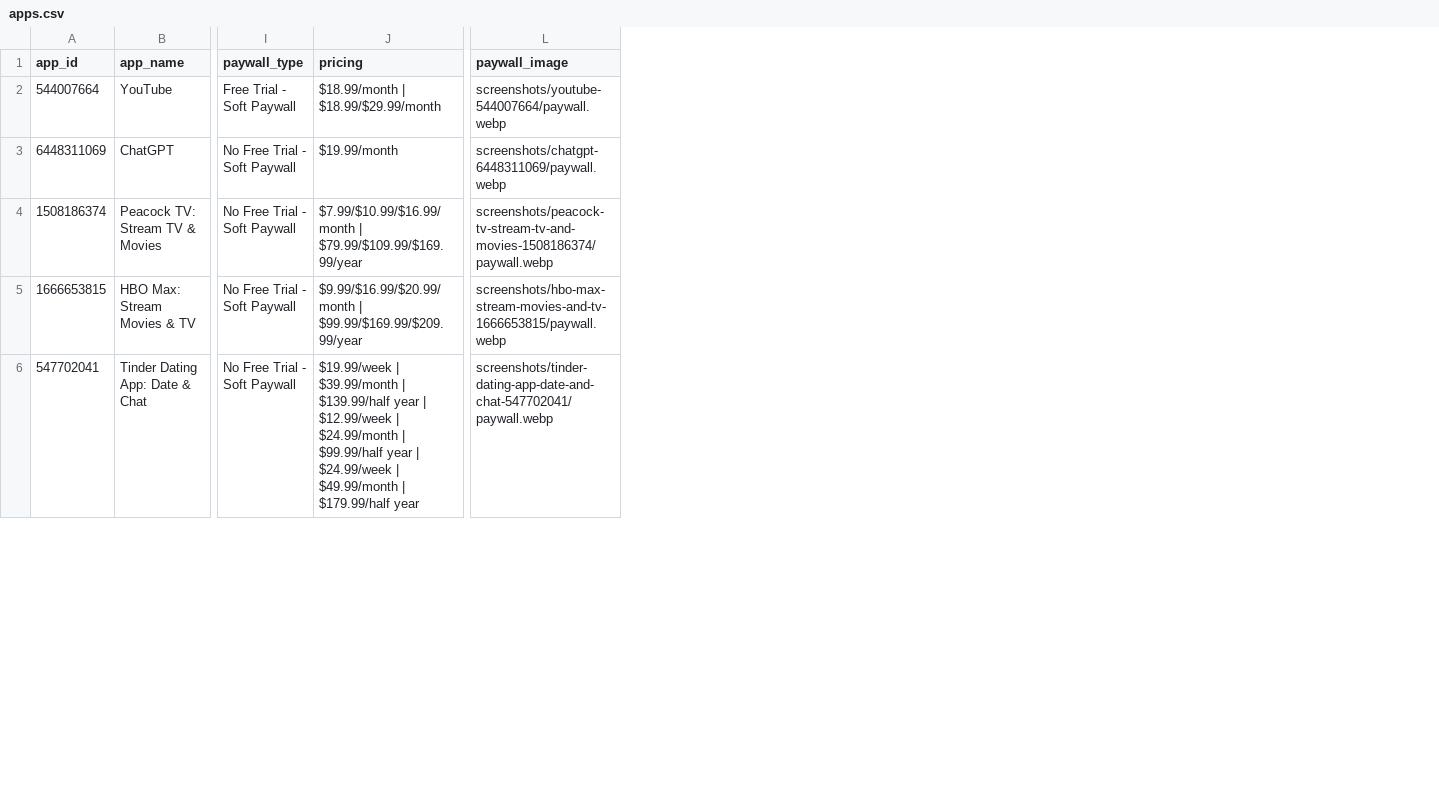
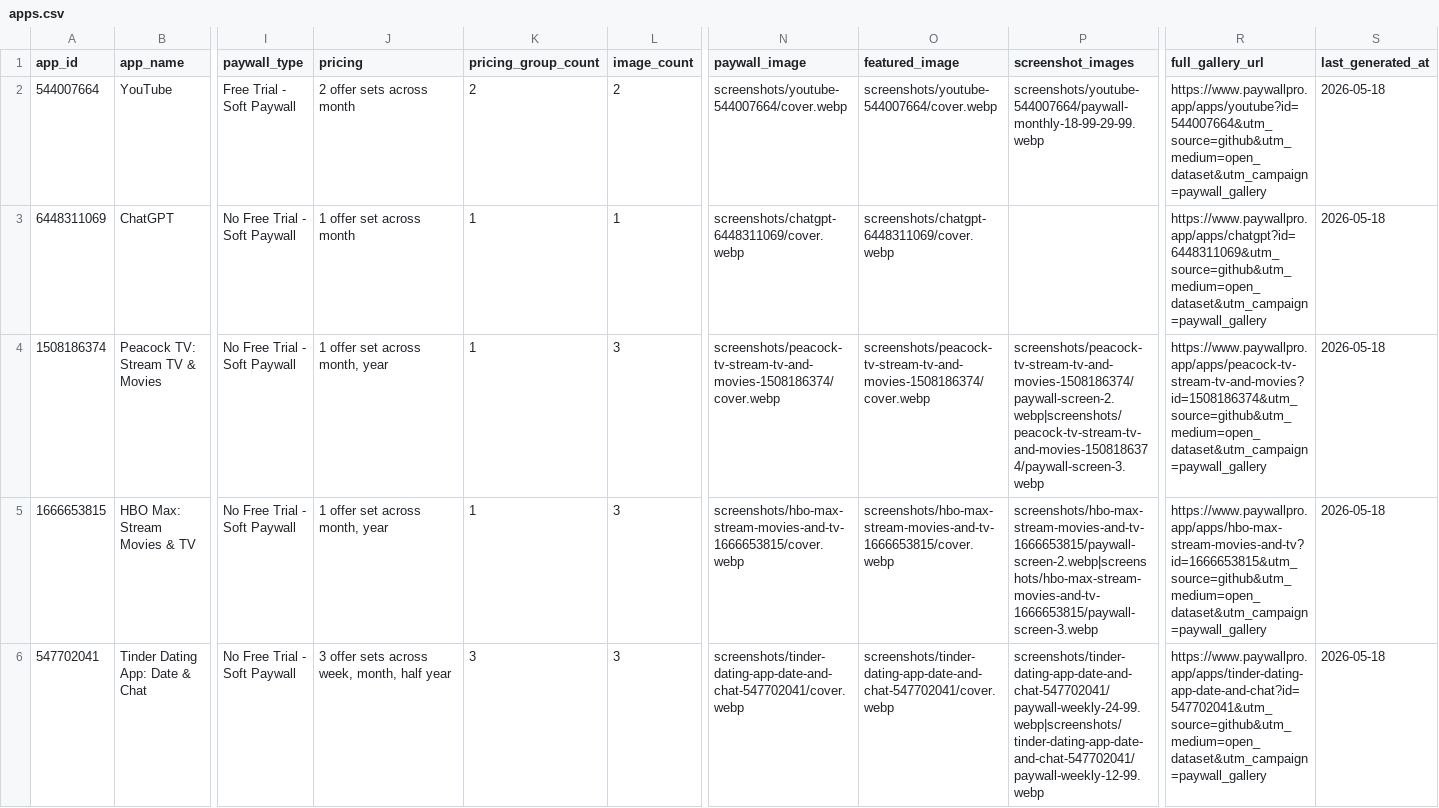
Before and after one commit to huafeis/paywall-gallery, a CSV file: data/apps.csv, drawn as a sheet; only a part is shown, gaps mark what is left out; addresses are those after the commit; the diff covers the shown part only; the diff names each change by its address in the sheet, - before the commit and + after, or states it on an @@ line.

Commit message:
feat: upgrade app pages to compact multi-image format

```diff
--- a/data/apps.csv
+++ b/data/apps.csv
+column K (pricing_group_count), rows 2-6: 2 | 1 | 1 | 1 | 3
+column L (image_count), rows 2-6: 2 | 1 | 3 | 3 | 3
+column O (featured_image), rows 2-6: screenshots/youtube-544007664/cover.webp | screenshots/chatgpt-6448311069/cover.webp | screenshots/peacock-tv-stream-tv-and-movies-1508186374/cover.webp | screenshots/hbo-max-stream-movies-and-tv-1666653815/cover.webp | screenshots/tinder-dating-app-date-and-chat-547702041/cover.webp
+column P (screenshot_images), rows 2-6: screenshots/youtube-544007664/paywall-monthly-18-99-29-99.webp |  | screenshots/peacock-tv-stream-tv-and-movies-1508186374/paywall-screen-2.webp|screenshots/peacock-tv-stream-tv-and-movies-1508186374/paywall-screen-3.webp | screenshots/hbo-max-stream-movies-and-tv-1666653815/paywall-screen-2.webp|screenshots/hbo-max-stream-movies-and-tv-1666653815/paywall-screen-3.webp | screenshots/tinder-dating-app-date-and-chat-547702041/paywall-weekly-24-99.webp|screenshots/tinder-dating-app-date-and-chat-547702041/paywall-weekly-12-99.webp
+column R (full_gallery_url), rows 2-6: https://www.paywallpro.app/apps/youtube?id=544007664&utm_source=github&utm_medium=open_dataset&utm_campaign=paywall_gallery | https://www.paywallpro.app/apps/chatgpt?id=6448311069&utm_source=github&utm_medium=open_dataset&utm_campaign=paywall_gallery | https://www.paywallpro.app/apps/peacock-tv-stream-tv-and-movies?id=1508186374&utm_source=github&utm_medium=open_dataset&utm_campaign=paywall_gallery | https://www.paywallpro.app/apps/hbo-max-stream-movies-and-tv?id=1666653815&utm_source=github&utm_medium=open_dataset&utm_campaign=paywall_gallery | https://www.paywallpro.app/apps/tinder-dating-app-date-and-chat?id=547702041&utm_source=github&utm_medium=open_dataset&utm_campaign=paywall_gallery
+column S (last_generated_at), rows 2-6: all 2026-05-18
-J2 (pricing): $18.99/month | $18.99/$29.99/month
+J2 (pricing): 2 offer sets across month
-N2 (paywall_image): screenshots/youtube-544007664/paywall.webp
+N2 (paywall_image): screenshots/youtube-544007664/cover.webp
-J3 (pricing): $19.99/month
+J3 (pricing): 1 offer set across month
-N3 (paywall_image): screenshots/chatgpt-6448311069/paywall.webp
+N3 (paywall_image): screenshots/chatgpt-6448311069/cover.webp
-J4 (pricing): $7.99/$10.99/$16.99/month | $79.99/$109.99/$169.99/year
+J4 (pricing): 1 offer set across month, year
-N4 (paywall_image): screenshots/peacock-tv-stream-tv-and-movies-1508186374/paywall.webp
+N4 (paywall_image): screenshots/peacock-tv-stream-tv-and-movies-1508186374/cover.webp
-J5 (pricing): $9.99/$16.99/$20.99/month | $99.99/$169.99/$209.99/year
+J5 (pricing): 1 offer set across month, year
-N5 (paywall_image): screenshots/hbo-max-stream-movies-and-tv-1666653815/paywall.webp
+N5 (paywall_image): screenshots/hbo-max-stream-movies-and-tv-1666653815/cover.webp
-J6 (pricing): $19.99/week | $39.99/month | $139.99/half year | $12.99/week | $24.99/month | $99.99/half year | $24.99/week | $49.99/month | $179.99/half year
+J6 (pricing): 3 offer sets across week, month, half year
-N6 (paywall_image): screenshots/tinder-dating-app-date-and-chat-547702041/paywall.webp
+N6 (paywall_image): screenshots/tinder-dating-app-date-and-chat-547702041/cover.webp
```
Also changed, not shown: 10 edited cells elsewhere in this file, 39 other files.
